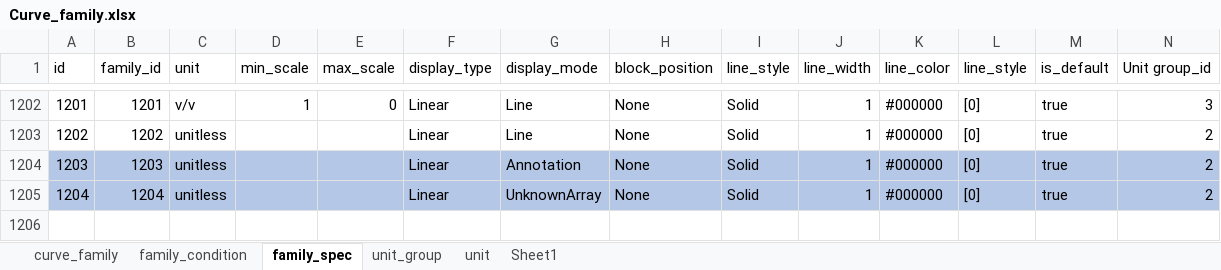
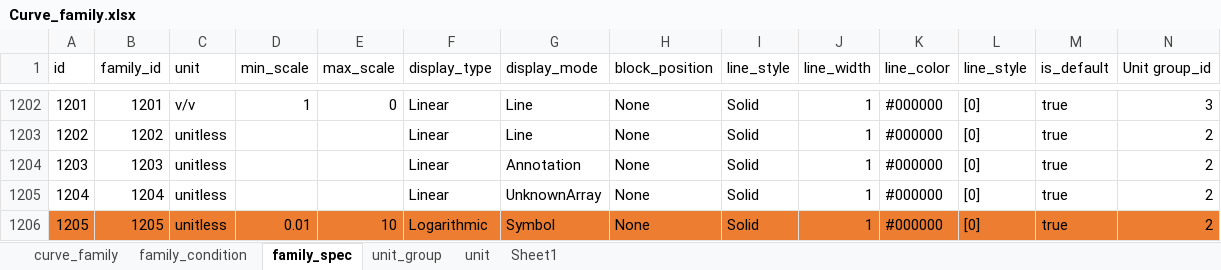
Before and after one commit to hoangbdUET/wi-backend, an Excel workbook: server/family/Curve_family.xlsx, sheet family_spec, drawn as a sheet; only a part is shown, gaps mark what is left out; values as stored, in another font and other column widths than the file's, no borders; rows hold the shown columns only; the diff covers the shown part only; the diff names each change by its address in the sheet, - before the commit and + after, or states it on an @@ line.

Commit message:
update base family

```diff
--- a/server/family/Curve_family.xlsx (sheet family_spec)
+++ b/server/family/Curve_family.xlsx (sheet family_spec)
-A1204:N1205 fill: #B4C7E7
+A1204:N1205 fill: none
+row 1206: 1205 | 1205 | unitless | 0.01 | 10 | Logarithmic | Symbol | None | Solid | 1 | #000000 | [0] | true | 2
```
Also changed, not shown: cell formats elsewhere in this sheet, sheet family_condition, sheet curve_family, 2 other files.
